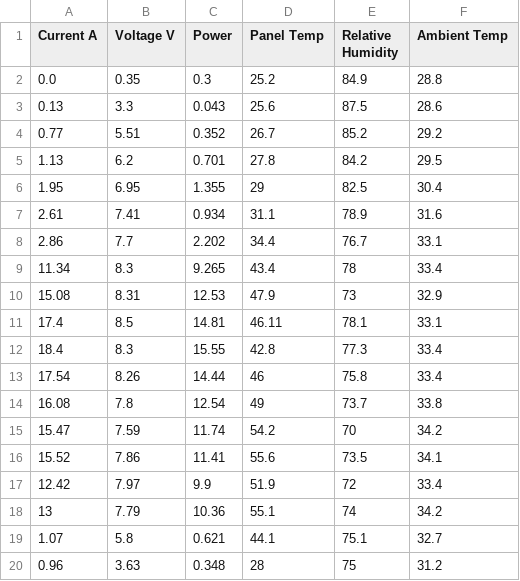
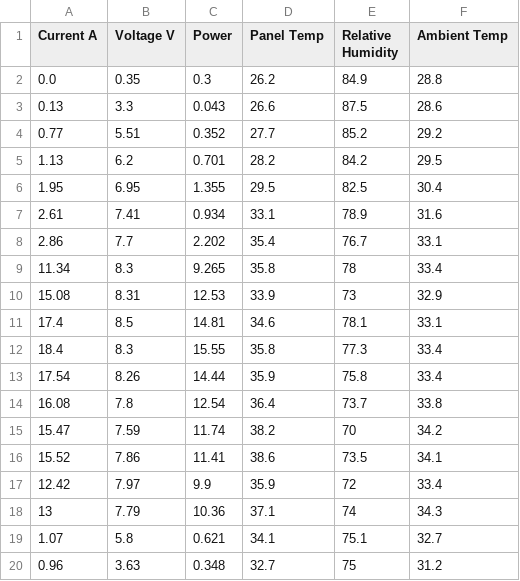
Before and after one commit to nisalV/TempSenz, a CSV file: panels_and_climate.csv, drawn as a sheet.

```diff
--- a/panels_and_climate.csv
+++ b/panels_and_climate.csv
@@ -1,20 +1,20 @@
 Current A,Voltage V,Power,Panel Temp,Relative Humidity,Ambient Temp
-0.0,0.35,0.3,25.2,84.9,28.8
-0.13,3.3,0.043,25.6,87.5,28.6
-0.77,5.51,0.352,26.7,85.2,29.2
-1.13,6.2,0.701,27.8,84.2,29.5
-1.95,6.95,1.355,29,82.5,30.4
-2.61,7.41,0.934,31.1,78.9,31.6
-2.86,7.7,2.202,34.4,76.7,33.1
-11.34,8.3,9.265,43.4,78,33.4
-15.08,8.31,12.53,47.9,73,32.9
-17.4,8.5,14.81,46.11,78.1,33.1
-18.4,8.3,15.55,42.8,77.3,33.4
-17.54,8.26,14.44,46,75.8,33.4
-16.08,7.8,12.54,49,73.7,33.8
-15.47,7.59,11.74,54.2,70,34.2
-15.52,7.86,11.41,55.6,73.5,34.1
-12.42,7.97,9.9,51.9,72,33.4
-13,7.79,10.36,55.1,74,34.2
-1.07,5.8,0.621,44.1,75.1,32.7
-0.96,3.63,0.348,28,75,31.2
+0.0,0.35,0.3,26.2,84.9,28.8
+0.13,3.3,0.043,26.6,87.5,28.6
+0.77,5.51,0.352,27.7,85.2,29.2
+1.13,6.2,0.701,28.2,84.2,29.5
+1.95,6.95,1.355,29.5,82.5,30.4
+2.61,7.41,0.934,33.1,78.9,31.6
+2.86,7.7,2.202,35.4,76.7,33.1
+11.34,8.3,9.265,35.8,78,33.4
+15.08,8.31,12.53,33.9,73,32.9
+17.4,8.5,14.81,34.6,78.1,33.1
+18.4,8.3,15.55,35.8,77.3,33.4
+17.54,8.26,14.44,35.9,75.8,33.4
+16.08,7.8,12.54,36.4,73.7,33.8
+15.47,7.59,11.74,38.2,70,34.2
+15.52,7.86,11.41,38.6,73.5,34.1
+12.42,7.97,9.9,35.9,72,33.4
+13,7.79,10.36,37.1,74,34.3
+1.07,5.8,0.621,34.1,75.1,32.7
+0.96,3.63,0.348,32.7,75,31.2
```
Also changed, not shown: panel_list.csv, 4 other files.
